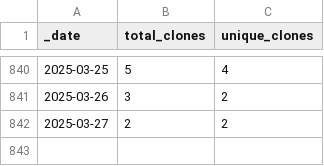
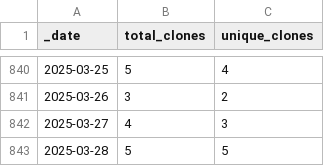
Before and after one commit to markusschanta/awesome-jupyter, a CSV file: traffic/clones.csv, drawn as a sheet; only a part is shown, gaps mark what is left out.

```diff
--- a/traffic/clones.csv
+++ b/traffic/clones.csv
@@ -841,2 +841,3 @@ _date,total_clones,unique_clones
 2025-03-26,3,2
-2025-03-27,2,2
+2025-03-27,4,3
+2025-03-28,5,5
```
Also changed, not shown: traffic/views.csv, 1 other file.
